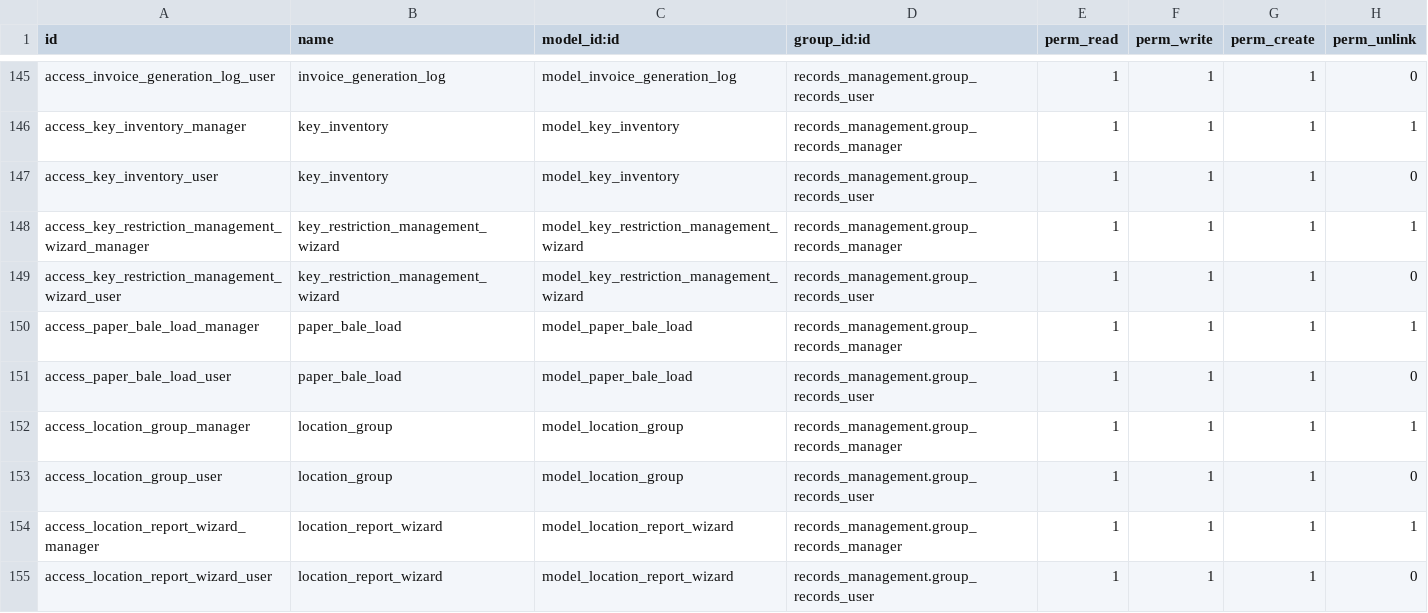
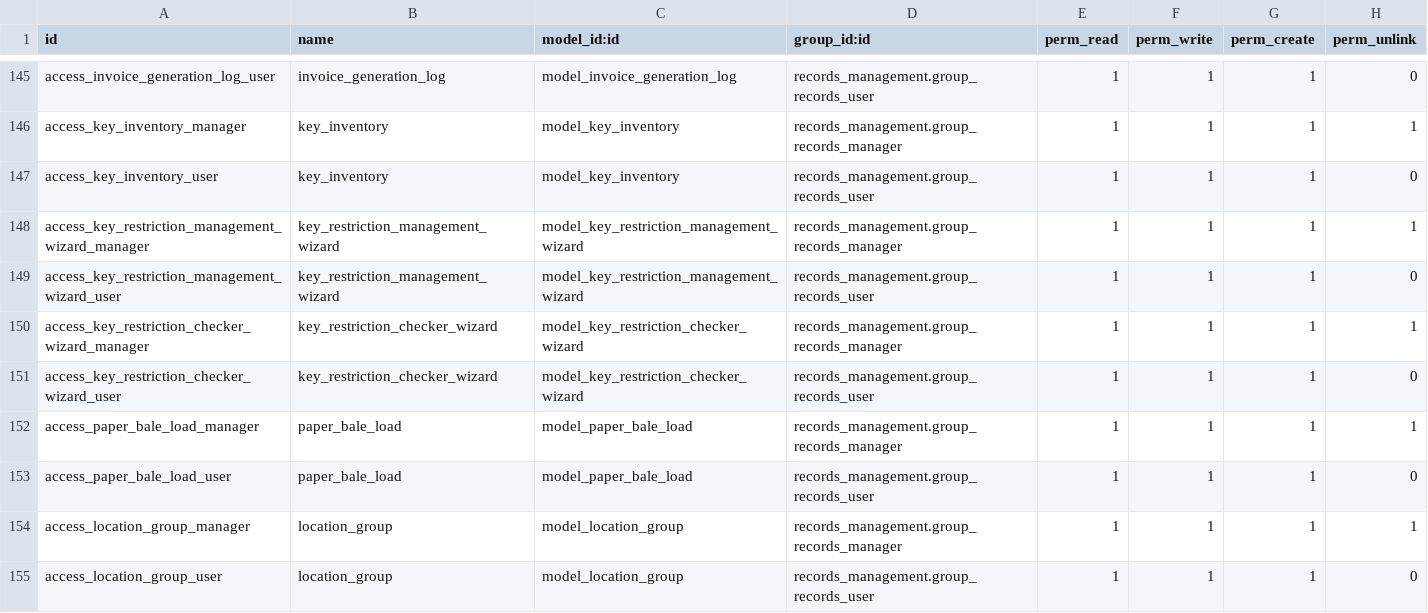
Before and after one commit to John75SunCity/ssh-git-github.com-odoo-odoo.git-18.0, a CSV file: records_management/security/ir.model.access.csv, drawn as a sheet; only a part is shown, gaps mark what is left out; the shorter side is filled out with more unchanged rows.

Commit message:
fix: add missing access rules for key.restriction.checker.wizard
- Added manager access (full permissions)
- Added user access (read/write/create only)
- Eliminates Odoo security warning during module upgrade

```diff
--- a/records_management/security/ir.model.access.csv
+++ b/records_management/security/ir.model.access.csv
@@ -149,2 +149,4 @@ access_key_restriction_management_wizard_manager,key_restriction_management_wiza
 access_key_restriction_management_wizard_user,key_restriction_management_wizard,model_key_restriction_management_wizard,records_management.group_records_user,1,1,1,0
+access_key_restriction_checker_wizard_manager,key_restriction_checker_wizard,model_key_restriction_checker_wizard,records_management.group_records_manager,1,1,1,1
+access_key_restriction_checker_wizard_user,key_restriction_checker_wizard,model_key_restriction_checker_wizard,records_management.group_records_user,1,1,1,0
 access_paper_bale_load_manager,paper_bale_load,model_paper_bale_load,records_management.group_records_manager,1,1,1,1
```
